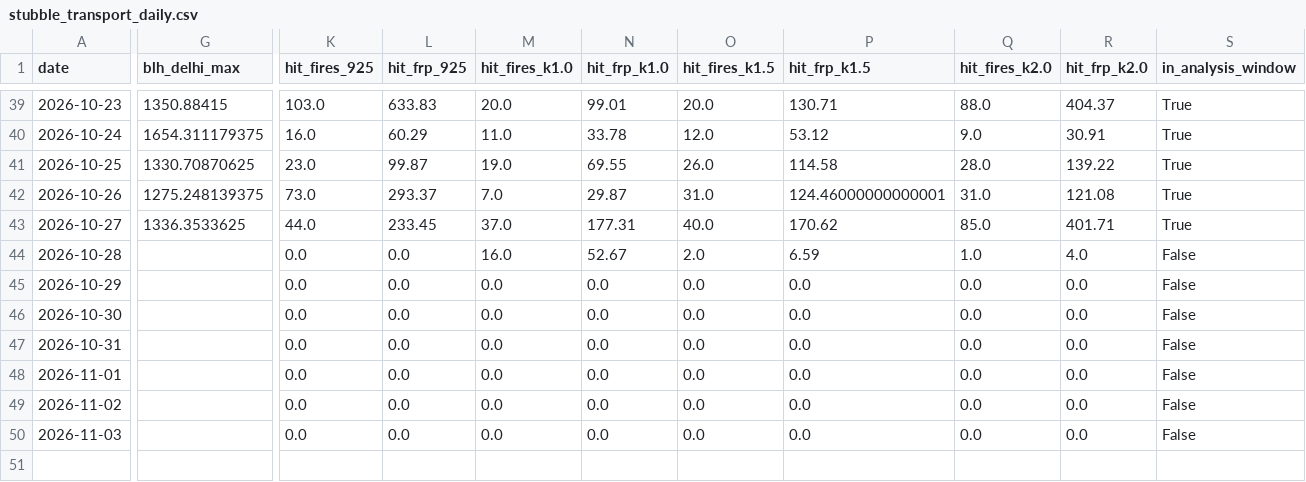
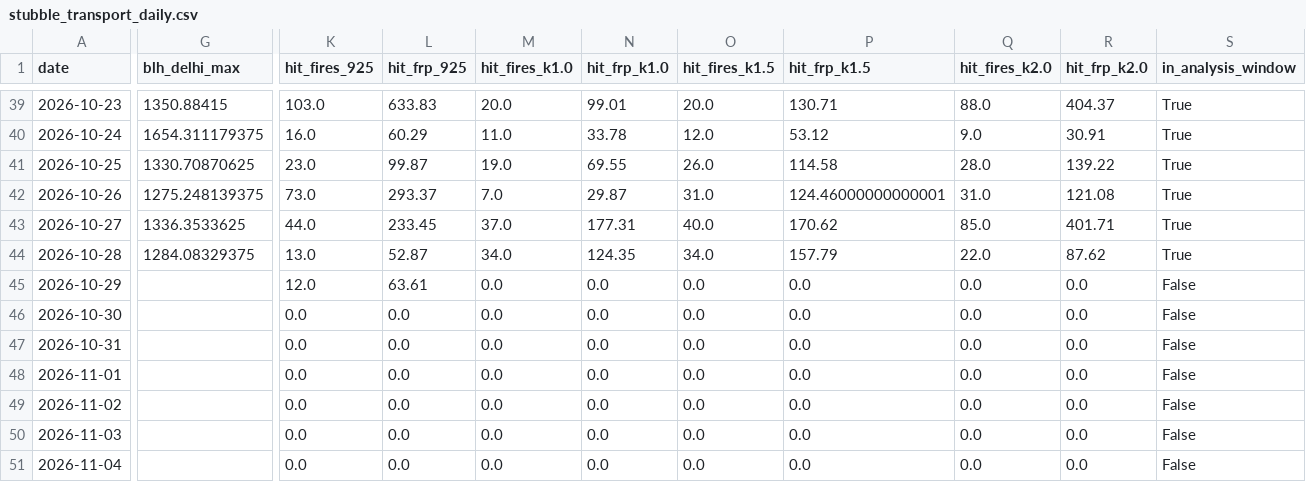
Before and after one commit to HalcyonVector/AQI-Network-Integrity-System, a CSV file: data/processed/stubble_transport_daily.csv, drawn as a sheet; only a part is shown, gaps mark what is left out; rows hold the shown columns only; the diff covers the shown part only; the diff names each change by its address in the sheet, - before the commit and + after, or states it on an @@ line.

```diff
--- a/data/processed/stubble_transport_daily.csv
+++ b/data/processed/stubble_transport_daily.csv
-G44 (blh_delhi_max): (empty)
+G44 (blh_delhi_max): 1284.08329375
-K44 (hit_fires_925): 0.0
+K44 (hit_fires_925): 13.0
-L44 (hit_frp_925): 0.0
+L44 (hit_frp_925): 52.87
-M44 (hit_fires_k1.0): 16.0
+M44 (hit_fires_k1.0): 34.0
-N44 (hit_frp_k1.0): 52.67
+N44 (hit_frp_k1.0): 124.35
-O44 (hit_fires_k1.5): 2.0
+O44 (hit_fires_k1.5): 34.0
-P44 (hit_frp_k1.5): 6.59
+P44 (hit_frp_k1.5): 157.79
-Q44 (hit_fires_k2.0): 1.0
+Q44 (hit_fires_k2.0): 22.0
-R44 (hit_frp_k2.0): 4.0
+R44 (hit_frp_k2.0): 87.62
-S44 (in_analysis_window): False
+S44 (in_analysis_window): True
-K45 (hit_fires_925): 0.0
+K45 (hit_fires_925): 12.0
-L45 (hit_frp_925): 0.0
+L45 (hit_frp_925): 63.61
+row 51: 2026-11-04 |  | 0.0 | 0.0 | 0.0 | 0.0 | 0.0 | 0.0 | 0.0 | 0.0 | False
```
Also changed, not shown: 3 edited cells elsewhere in this file, data/processed/gapfill_backtest.csv, data/processed/neighbor_station_health.csv, 22 other files.
